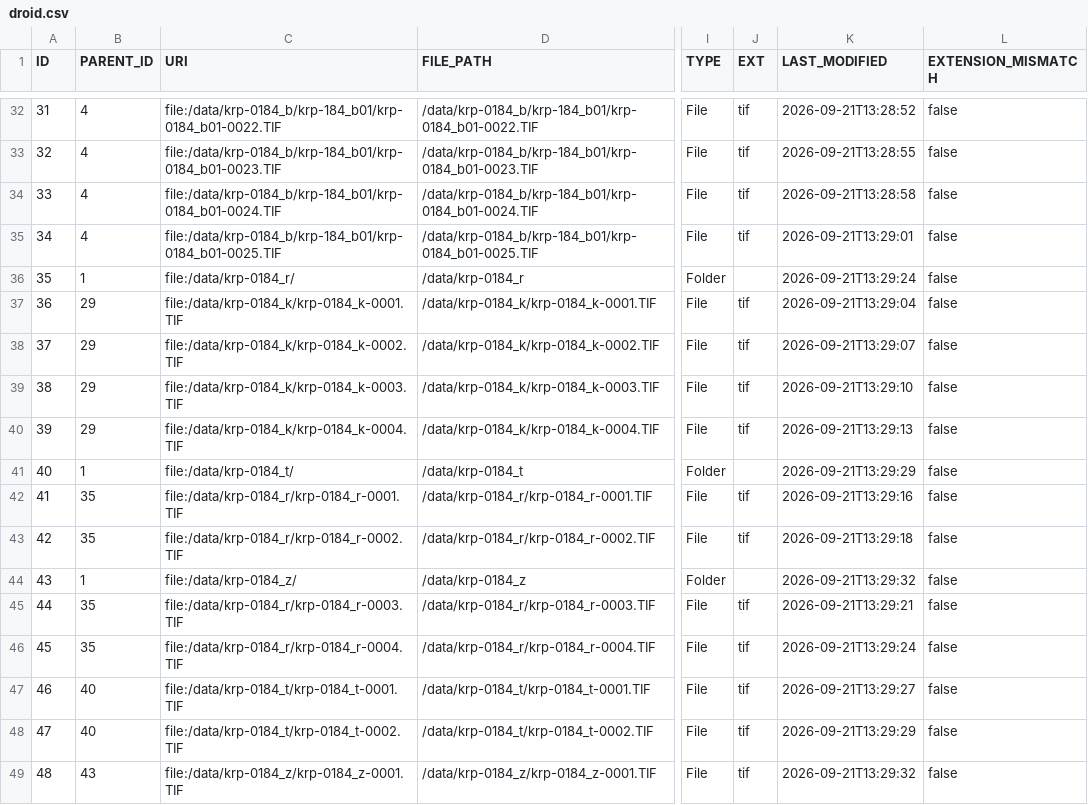
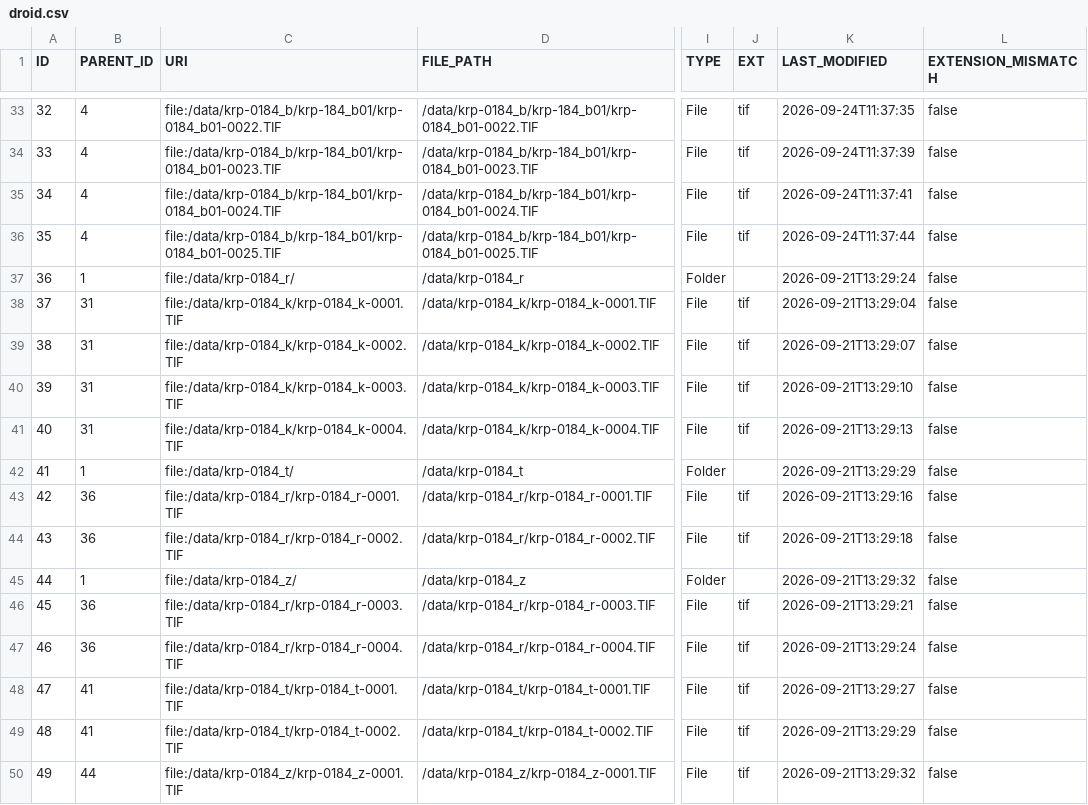
Before and after one commit to krp-project/krp-images2arche, a CSV file: krp-0184/droid.csv, drawn as a sheet; only a part is shown, gaps mark what is left out; addresses are those after the commit; the diff covers the shown part only; the diff names each change by its address in the sheet, - before the commit and + after, or states it on an @@ line.

```diff
--- a/krp-0184/droid.csv
+++ b/krp-0184/droid.csv
@@ column A (ID) renumbered from row 7 down @@
-K33 (LAST_MODIFIED): 2026-09-21T13:28:52
+K33 (LAST_MODIFIED): 2026-09-24T11:37:35
-K34 (LAST_MODIFIED): 2026-09-21T13:28:55
+K34 (LAST_MODIFIED): 2026-09-24T11:37:39
-K35 (LAST_MODIFIED): 2026-09-21T13:28:58
+K35 (LAST_MODIFIED): 2026-09-24T11:37:41
-K36 (LAST_MODIFIED): 2026-09-21T13:29:01
+K36 (LAST_MODIFIED): 2026-09-24T11:37:44
-B38:B41 (PARENT_ID): 29
+B38:B41 (PARENT_ID): 31
-B43:B44 (PARENT_ID): 35
+B43:B44 (PARENT_ID): 36
-B46:B47 (PARENT_ID): 35
+B46:B47 (PARENT_ID): 36
-B48:B49 (PARENT_ID): 40
+B48:B49 (PARENT_ID): 41
-B50 (PARENT_ID): 43
+B50 (PARENT_ID): 44
```
Also changed, not shown: 4 added rows, 3 removed rows, 2 moved rows and 18 edited cells elsewhere in this file, 4 other files.
